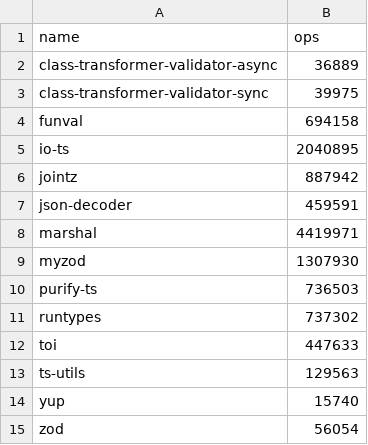
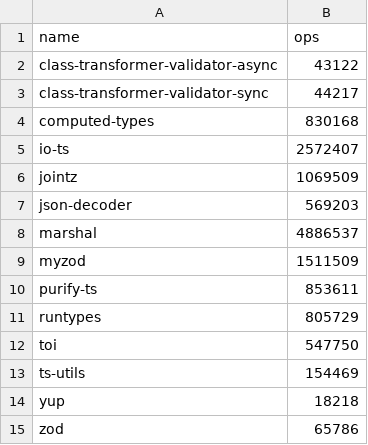
Before and after one commit to moltar/typescript-runtime-type-benchmarks, a CSV file: results/data-type-sans-outliers-10.x.csv, drawn as a sheet.

```diff
--- a/results/data-type-sans-outliers-10.x.csv
+++ b/results/data-type-sans-outliers-10.x.csv
@@ -1,15 +1,15 @@
 name,ops
-class-transformer-validator-async,36889
-class-transformer-validator-sync,39975
-funval,694158
-io-ts,2040895
-jointz,887942
-json-decoder,459591
-marshal,4419971
-myzod,1307930
-purify-ts,736503
-runtypes,737302
-toi,447633
-ts-utils,129563
-yup,15740
-zod,56054
+class-transformer-validator-async,43122
+class-transformer-validator-sync,44217
+computed-types,830168
+io-ts,2572407
+jointz,1069509
+json-decoder,569203
+marshal,4886537
+myzod,1511509
+purify-ts,853611
+runtypes,805729
+toi,547750
+ts-utils,154469
+yup,18218
+zod,65786
```
Also changed, not shown: results/data-type-10.x.csv, 4 other files.
